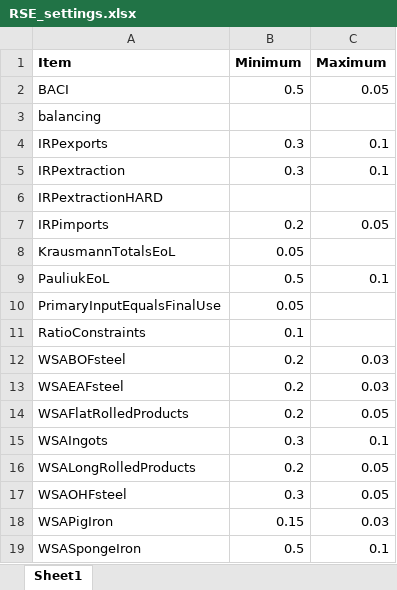
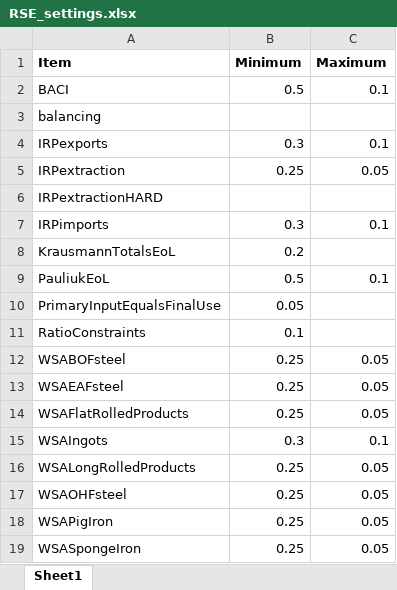
Before and after one commit to fineprint-global/PIOLab, an Excel workbook: Settings/datafeeds_settings/RSE_settings.xlsx, sheet Sheet1, drawn as a sheet; values as stored, in another font and other column widths than the file's, no borders; the diff names each change by its address in the sheet, - before the commit and + after, or states it on an @@ line.

Commit message:
New values for upper and lower bound.

```diff
--- a/Settings/datafeeds_settings/RSE_settings.xlsx (sheet Sheet1)
+++ b/Settings/datafeeds_settings/RSE_settings.xlsx (sheet Sheet1)
-C2 (Maximum): 0.05
+C2 (Maximum): 0.1
-B5 (Minimum): 0.3
+B5 (Minimum): 0.25
-C5 (Maximum): 0.1
+C5 (Maximum): 0.05
-B7 (Minimum): 0.2
+B7 (Minimum): 0.3
-C7 (Maximum): 0.05
+C7 (Maximum): 0.1
-B8 (Minimum): 0.05
+B8 (Minimum): 0.2
-B12:B14 (Minimum): 0.2
+B12:B14 (Minimum): 0.25
-C12:C13 (Maximum): 0.03
+C12:C13 (Maximum): 0.05
-B16 (Minimum): 0.2
+B16 (Minimum): 0.25
-B17 (Minimum): 0.3
+B17 (Minimum): 0.25
-B18 (Minimum): 0.15
+B18 (Minimum): 0.25
-C18 (Maximum): 0.03
+C18 (Maximum): 0.05
-B19 (Minimum): 0.5
+B19 (Minimum): 0.25
-C19 (Maximum): 0.1
+C19 (Maximum): 0.05
```
